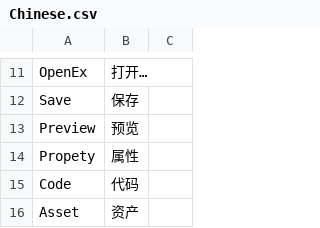
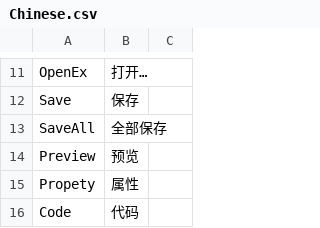
Before and after one commit to ShaderHelper/ShaderHelper, a CSV file: Resource/Localization/Chinese.csv, drawn as a sheet; only a part is shown, gaps mark what is left out; the shorter side is filled out with more unchanged rows.

```diff
--- a/Resource/Localization/Chinese.csv
+++ b/Resource/Localization/Chinese.csv
@@ -12,2 +12,3 @@ OpenEx,打开…,
 Save,保存,
+SaveAll,全部保存,
 Preview,预览,
```
Also changed, not shown: Resource/Localization/English.csv, 48 other files.
